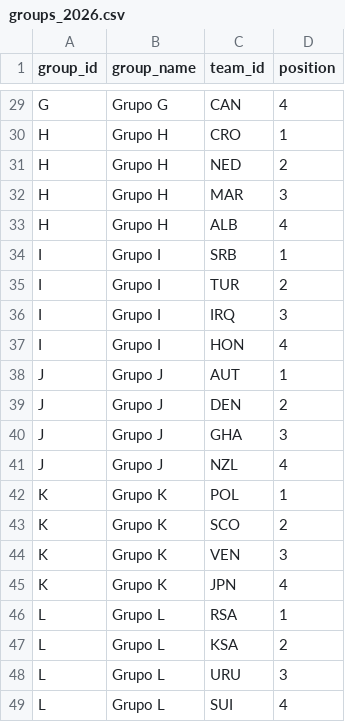
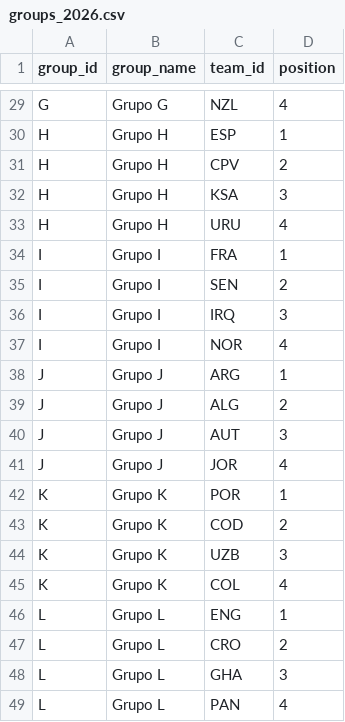
Before and after one commit to gumorenos/polla_mundialista, a CSV file: data/raw/groups_2026.csv, drawn as a sheet; only a part is shown, gaps mark what is left out; the diff covers the shown part only; the diff names each change by its address in the sheet, - before the commit and + after, or states it on an @@ line.

```diff
--- a/data/raw/groups_2026.csv
+++ b/data/raw/groups_2026.csv
-C29 (team_id): CAN
+C29 (team_id): NZL
-C30 (team_id): CRO
+C30 (team_id): ESP
-C31 (team_id): NED
+C31 (team_id): CPV
-C32 (team_id): MAR
+C32 (team_id): KSA
-C33 (team_id): ALB
+C33 (team_id): URU
-C34 (team_id): SRB
+C34 (team_id): FRA
-C35 (team_id): TUR
+C35 (team_id): SEN
-C37 (team_id): HON
+C37 (team_id): NOR
-C38 (team_id): AUT
+C38 (team_id): ARG
-C39 (team_id): DEN
+C39 (team_id): ALG
-C40 (team_id): GHA
+C40 (team_id): AUT
-C41 (team_id): NZL
+C41 (team_id): JOR
-C42 (team_id): POL
+C42 (team_id): POR
-C43 (team_id): SCO
+C43 (team_id): COD
-C44 (team_id): VEN
+C44 (team_id): UZB
-C45 (team_id): JPN
+C45 (team_id): COL
-C46 (team_id): RSA
+C46 (team_id): ENG
-C47 (team_id): KSA
+C47 (team_id): CRO
-C48 (team_id): URU
+C48 (team_id): GHA
-C49 (team_id): SUI
+C49 (team_id): PAN
```
Also changed, not shown: 1 added row, 1 removed row and 26 edited cells elsewhere in this file, data/raw/teams.csv, 16 other files.
